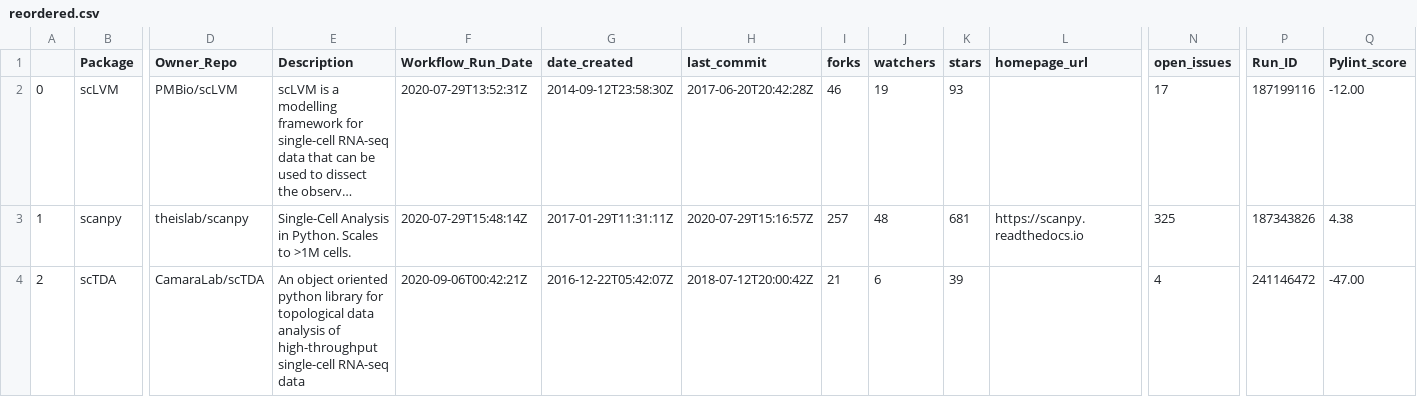
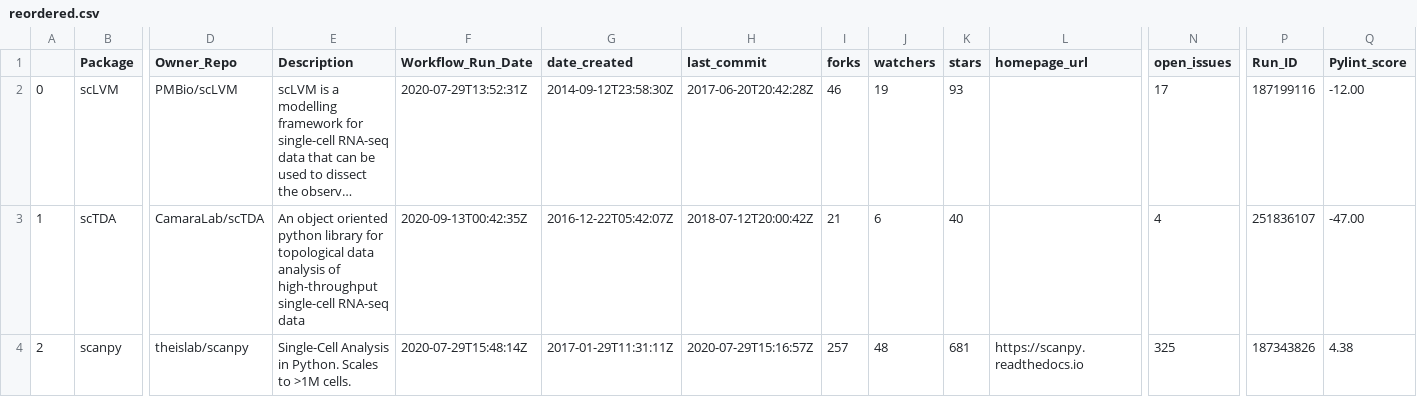
Before and after one commit to benstear/biopypir_logs, a CSV file: reordered.csv, drawn as a sheet; only a part is shown, gaps mark what is left out; long unchanged cells end in …; the diff covers the shown part only; the diff names each change by its address in the sheet, - before the commit and + after, or states it on an @@ line.

```diff
--- a/reordered.csv
+++ b/reordered.csv
-B3 (Package): scanpy
+B3 (Package): scTDA
-D3 (Owner_Repo): theislab/scanpy
+D3 (Owner_Repo): CamaraLab/scTDA
-E3 (Description): Single-Cell Analysis in Python. Scales to >1M cells.
+E3 (Description): An object oriented python library for topological data analysis of high-throughput single-cell RNA-seq data
-F3 (Workflow_Run_Date): 2020-07-29T15:48:14Z
+F3 (Workflow_Run_Date): 2020-09-13T00:42:35Z
-G3 (date_created): 2017-01-29T11:31:11Z
+G3 (date_created): 2016-12-22T05:42:07Z
-H3 (last_commit): 2020-07-29T15:16:57Z
+H3 (last_commit): 2018-07-12T20:00:42Z
-I3 (forks): 257
+I3 (forks): 21
-J3 (watchers): 48
+J3 (watchers): 6
-K3 (stars): 681
+K3 (stars): 40
-L3 (homepage_url): https://scanpy.readthedocs.io
+L3 (homepage_url): (empty)
-N3 (open_issues): 325
+N3 (open_issues): 4
-P3 (Run_ID): 187343826
+P3 (Run_ID): 251836107
-Q3 (Pylint_score): 4.38
+Q3 (Pylint_score): -47.00
-B4 (Package): scTDA
+B4 (Package): scanpy
-D4 (Owner_Repo): CamaraLab/scTDA
+D4 (Owner_Repo): theislab/scanpy
-E4 (Description): An object oriented python library for topological data analysis of high-throughput single-cell RNA-seq data
+E4 (Description): Single-Cell Analysis in Python. Scales to >1M cells.
-F4 (Workflow_Run_Date): 2020-09-06T00:42:21Z
+F4 (Workflow_Run_Date): 2020-07-29T15:48:14Z
-G4 (date_created): 2016-12-22T05:42:07Z
+G4 (date_created): 2017-01-29T11:31:11Z
-H4 (last_commit): 2018-07-12T20:00:42Z
+H4 (last_commit): 2020-07-29T15:16:57Z
-I4 (forks): 21
+I4 (forks): 257
-J4 (watchers): 6
+J4 (watchers): 48
-K4 (stars): 39
+K4 (stars): 681
-L4 (homepage_url): (empty)
+L4 (homepage_url): https://scanpy.readthedocs.io
-N4 (open_issues): 4
+N4 (open_issues): 325
-P4 (Run_ID): 241146472
+P4 (Run_ID): 187343826
-Q4 (Pylint_score): -47.00
+Q4 (Pylint_score): 4.38
```
Also changed, not shown: 8 edited cells elsewhere in this file, log_matrix.csv, original_order.csv, 3 other files.
